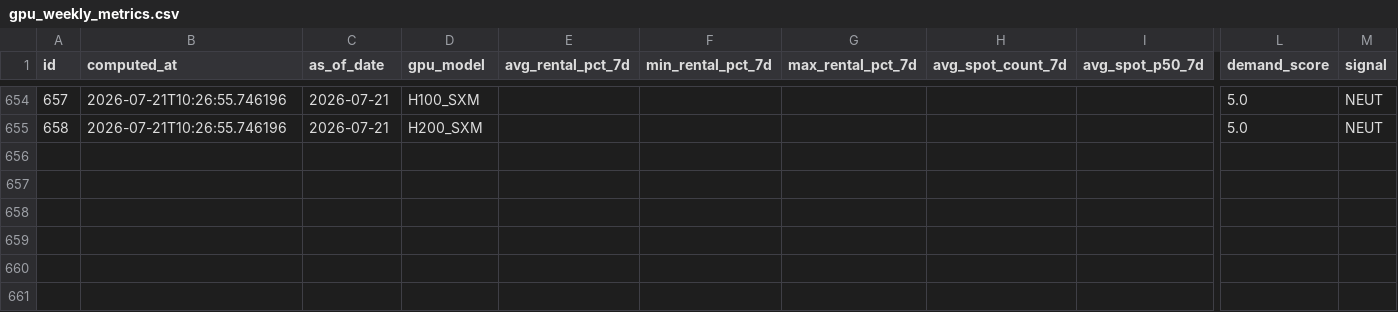
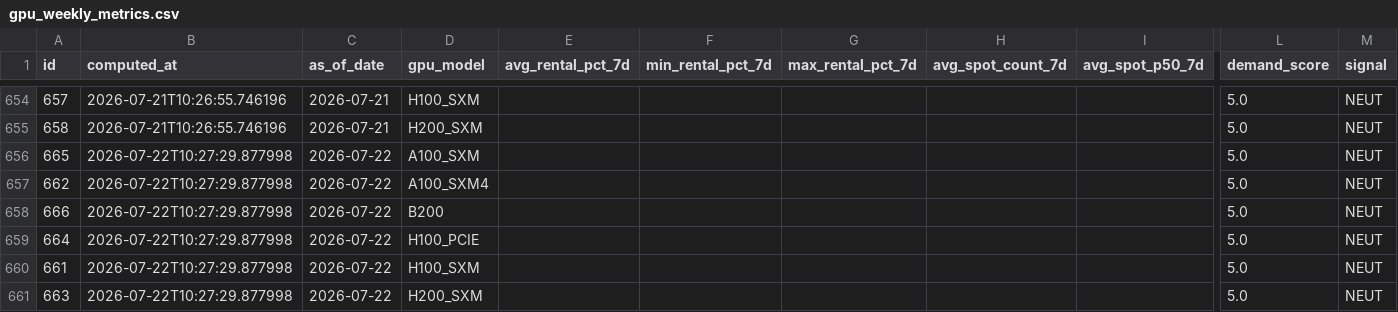
Before and after one commit to AlexLS8888/ai-monitor-public, a CSV file: data/gpu_weekly_metrics.csv, drawn as a sheet; only a part is shown, gaps mark what is left out; rows hold the shown columns only; the diff names each change by its address in the sheet, - before the commit and + after, or states it on an @@ line.

Commit message:
data: 2026-07-22

```diff
--- a/data/gpu_weekly_metrics.csv
+++ b/data/gpu_weekly_metrics.csv
+row 656: 665 | 2026-07-22T10:27:29.877998 | 2026-07-22 | A100_SXM |  |  |  |  |  | 5.0 | NEUT
+row 657: 662 | 2026-07-22T10:27:29.877998 | 2026-07-22 | A100_SXM4 |  |  |  |  |  | 5.0 | NEUT
+row 658: 666 | 2026-07-22T10:27:29.877998 | 2026-07-22 | B200 |  |  |  |  |  | 5.0 | NEUT
+row 659: 664 | 2026-07-22T10:27:29.877998 | 2026-07-22 | H100_PCIE |  |  |  |  |  | 5.0 | NEUT
+row 660: 661 | 2026-07-22T10:27:29.877998 | 2026-07-22 | H100_SXM |  |  |  |  |  | 5.0 | NEUT
+row 661: 663 | 2026-07-22T10:27:29.877998 | 2026-07-22 | H200_SXM |  |  |  |  |  | 5.0 | NEUT
```
Also changed, not shown: data/gpu_utilisation.csv.
